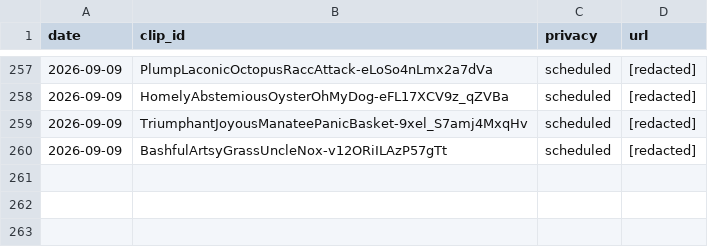
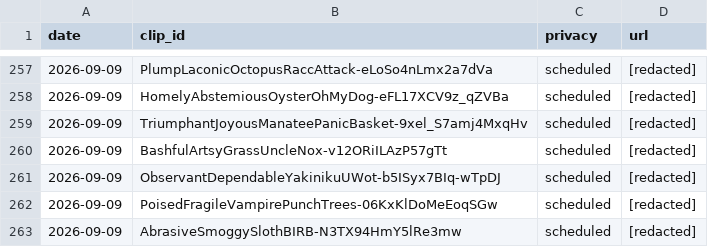
Before and after one commit to chat94534-oss/clip-autoposter, a CSV file: logs/history.csv, drawn as a sheet; only a part is shown, gaps mark what is left out.

```diff
--- a/logs/history.csv
+++ b/logs/history.csv
@@ -260 +260,4 @@ date,clip_id,privacy,url
 2026-09-09,BashfulArtsyGrassUncleNox-v12ORiILAzP57gTt,scheduled,[redacted]
+2026-09-09,ObservantDependableYakinikuUWot-b5ISyx7BIq-wTpDJ,scheduled,[redacted]
+2026-09-09,PoisedFragileVampirePunchTrees-06KxKlDoMeEoqSGw,scheduled,[redacted]
+2026-09-09,AbrasiveSmoggySlothBIRB-N3TX94HmY5lRe3mw,scheduled,[redacted]
```
Also changed, not shown: 1 other file.
